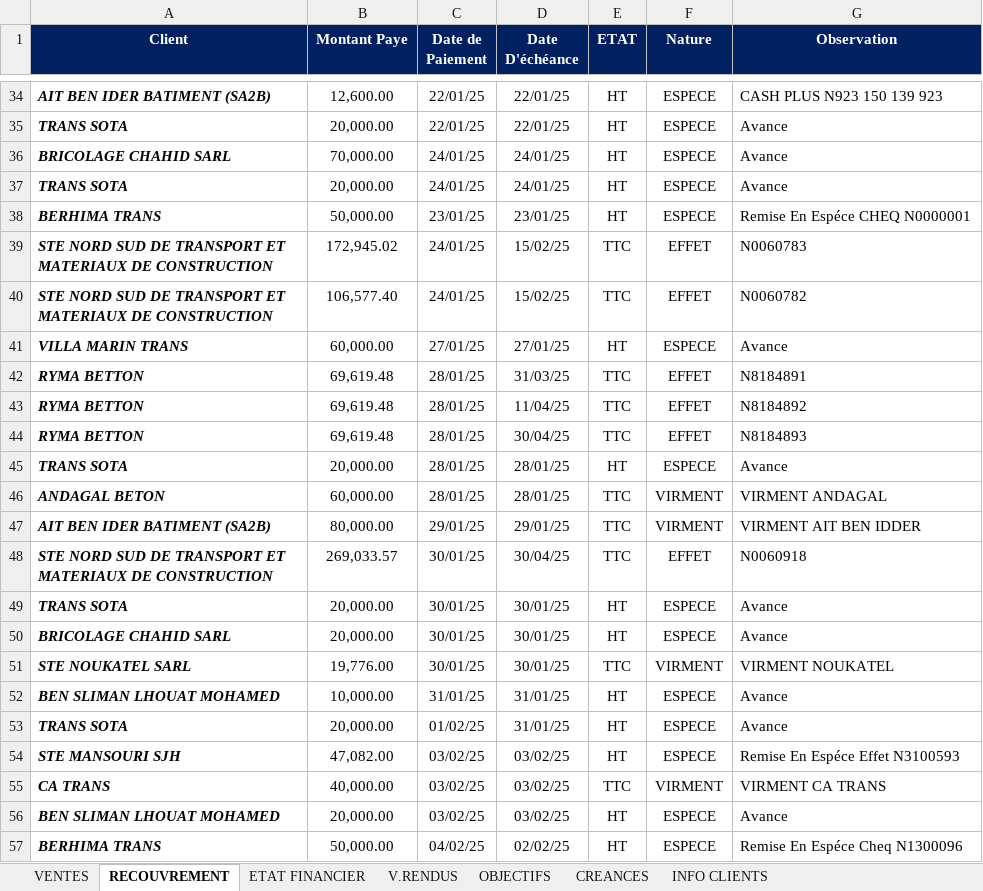
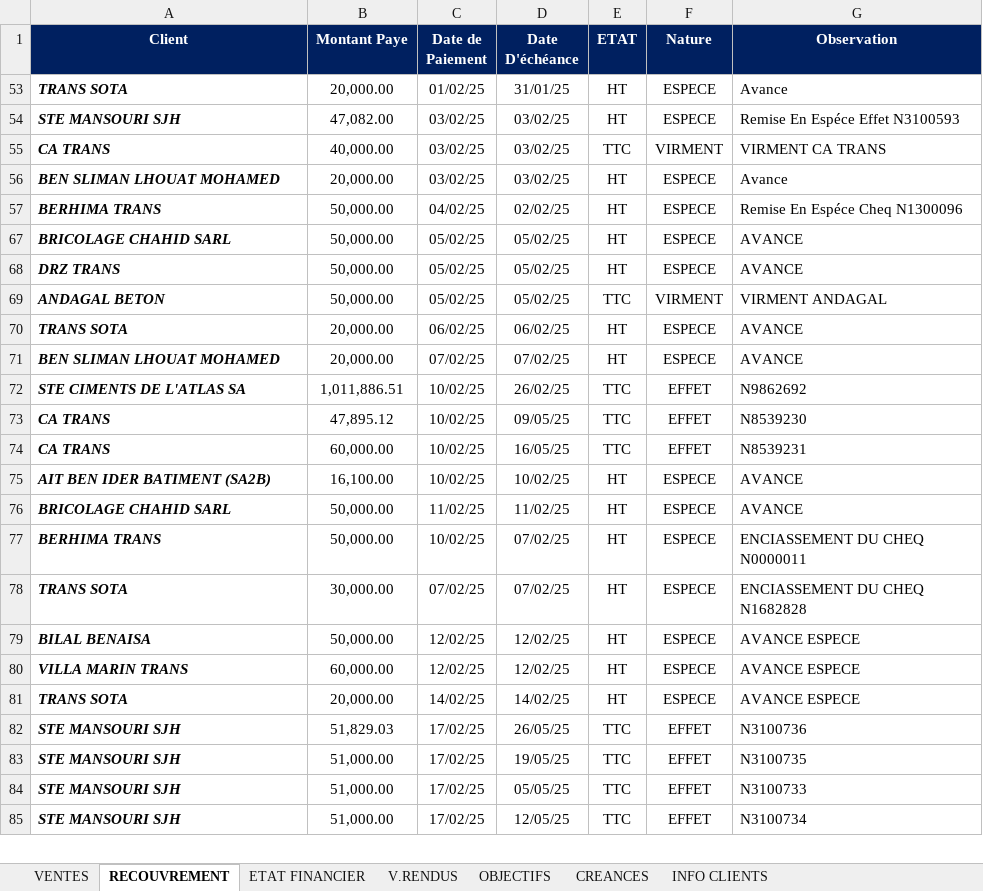
Before and after one commit to XImport/ALL-IN-ONE-SWIPPER-API, an Excel workbook: dist/Functions/Source/2025/Source 2025.xlsx, sheet RECOUVREMENT, drawn as a sheet; only a part is shown, gaps mark what is left out; the shorter side is filled out with more unchanged rows; values as stored, in another font and other column widths than the file's, no borders; removed rows and columns are numbered as before the commit, all else as after; the diff covers the shown part only; the diff names each change by its address in the sheet, - before the commit and + after, or states it on an @@ line.

```diff
--- a/dist/Functions/Source/2025/Source 2025.xlsx (sheet RECOUVREMENT)
+++ b/dist/Functions/Source/2025/Source 2025.xlsx (sheet RECOUVREMENT)
@@ row 34 hidden: AIT BEN IDER BATIMENT (SA2B) | 12,600.00 | 22/01/25 | 22/01/25 | HT | ESPECE | CASH PLUS N923 150 139 923 @@
@@ row 35 hidden: TRANS SOTA | 20,000.00 | 22/01/25 | 22/01/25 | HT | ESPECE | Avance @@
@@ row 36 hidden: BRICOLAGE CHAHID SARL | 70,000.00 | 24/01/25 | 24/01/25 | HT | ESPECE | Avance @@
@@ row 37 hidden: TRANS SOTA | 20,000.00 | 24/01/25 | 24/01/25 | HT | ESPECE | Avance @@
@@ row 38 hidden: BERHIMA TRANS | 50,000.00 | 23/01/25 | 23/01/25 | HT | ESPECE | Remise En Espéce CHEQ N0000001 @@
@@ row 39 hidden: STE NORD SUD DE TRANSPORT ET MATERIAUX DE CONSTRUCTION | 172,945.02 | 24/01/25 | 15/02/25 | TTC | EFFET | N0060783 @@
@@ row 40 hidden: STE NORD SUD DE TRANSPORT ET MATERIAUX DE CONSTRUCTION | 106,577.40 | 24/01/25 | 15/02/25 | TTC | EFFET | N0060782 @@
@@ row 41 hidden: VILLA MARIN TRANS | 60,000.00 | 27/01/25 | 27/01/25 | HT | ESPECE | Avance @@
@@ row 42 hidden: RYMA BETTON | 69,619.48 | 28/01/25 | 31/03/25 | TTC | EFFET | N8184891 @@
@@ row 43 hidden: RYMA BETTON | 69,619.48 | 28/01/25 | 11/04/25 | TTC | EFFET | N8184892 @@
@@ row 44 hidden: RYMA BETTON | 69,619.48 | 28/01/25 | 30/04/25 | TTC | EFFET | N8184893 @@
@@ row 45 hidden: TRANS SOTA | 20,000.00 | 28/01/25 | 28/01/25 | HT | ESPECE | Avance @@
@@ row 46 hidden: ANDAGAL BETON | 60,000.00 | 28/01/25 | 28/01/25 | TTC | VIRMENT | VIRMENT ANDAGAL @@
@@ row 47 hidden: AIT BEN IDER BATIMENT (SA2B) | 80,000.00 | 29/01/25 | 29/01/25 | TTC | VIRMENT | VIRMENT AIT BEN IDDER @@
@@ row 48 hidden: STE NORD SUD DE TRANSPORT ET MATERIAUX DE CONSTRUCTION | 269,033.57 | 30/01/25 | 30/04/25 | TTC | EFFET | N0060918 @@
@@ row 49 hidden: TRANS SOTA | 20,000.00 | 30/01/25 | 30/01/25 | HT | ESPECE | Avance @@
@@ row 50 hidden: BRICOLAGE CHAHID SARL | 20,000.00 | 30/01/25 | 30/01/25 | HT | ESPECE | Avance @@
@@ row 51 hidden: STE NOUKATEL SARL | 19,776.00 | 30/01/25 | 30/01/25 | TTC | VIRMENT | VIRMENT NOUKATEL @@
@@ row 52 hidden: BEN SLIMAN LHOUAT MOHAMED | 10,000.00 | 31/01/25 | 31/01/25 | HT | ESPECE | Avance @@
```
Also changed, not shown: 10 added rows and 41 hidden or unhidden rows elsewhere in this sheet, sheet VENTES, sheet CREANCES, sheet INFO CLIENTS, sheet V.RENDUS, sheet ETAT FINANCIER, formulas that keep their value.
